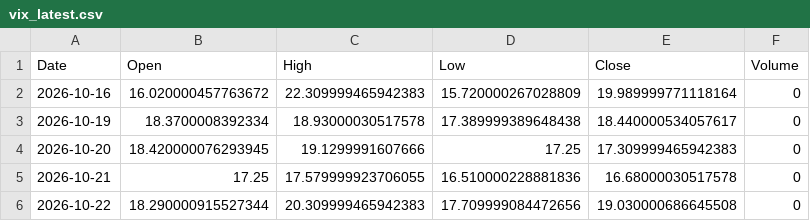
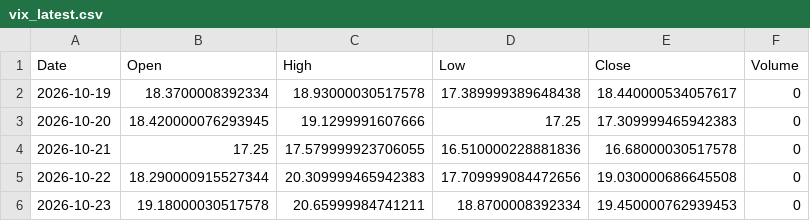
Before and after one commit to zerostate404/market-regime-detection, a CSV file: data/cache/vix_latest.csv, drawn as a sheet; removed rows and columns are numbered as before the commit, all else as after; the diff names each change by its address in the sheet, - before the commit and + after, or states it on an @@ line.

```diff
--- a/data/cache/vix_latest.csv
+++ b/data/cache/vix_latest.csv
-row 2: 2026-10-16 | 16.020000457763672 | 22.309999465942383 | 15.720000267028809 | 19.989999771118164 | 0
+row 6: 2026-10-23 | 19.18000030517578 | 20.65999984741211 | 18.8700008392334 | 19.450000762939453 | 0
```
Also changed, not shown: data/features/entropy.csv, data/features/garch_persistence.csv, 5 other files.
